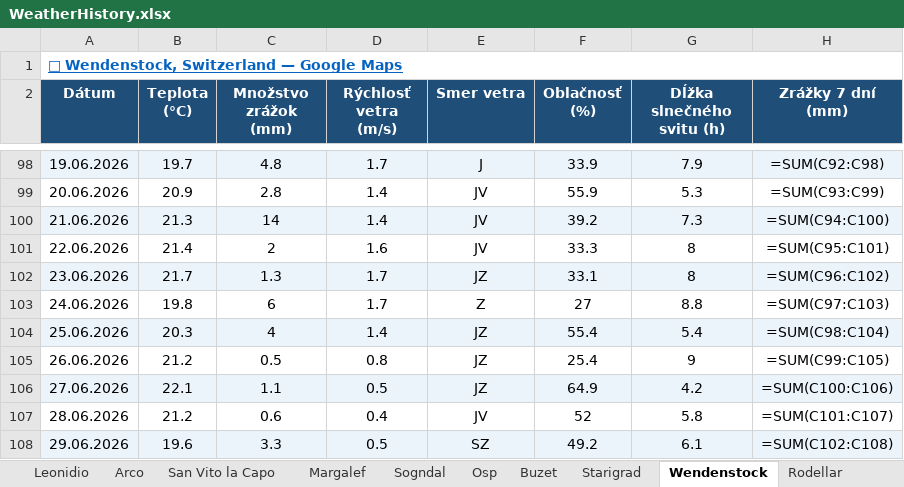
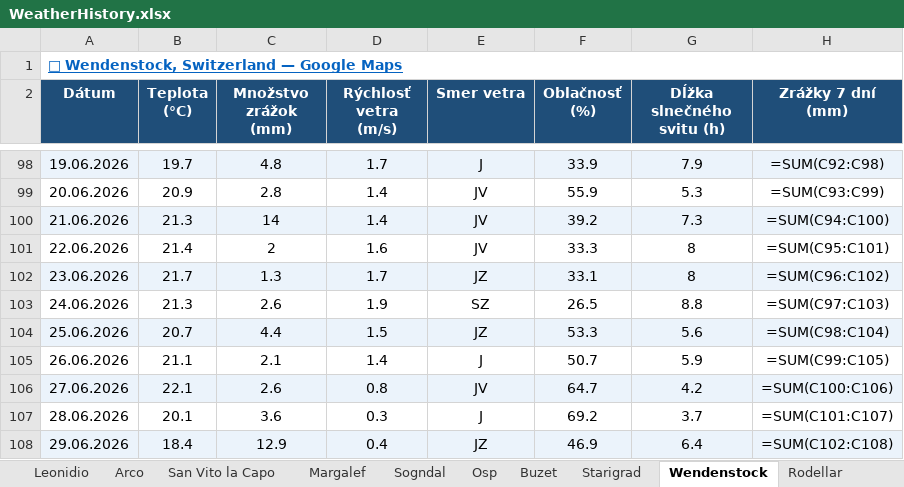
Before and after one commit to slavo1976/AgentWeather, an Excel workbook: WeatherHistory.xlsx, sheet Wendenstock, drawn as a sheet; only a part is shown, gaps mark what is left out; values as stored, in another font and other column widths than the file's, no borders; formulas without a stored value are shown as written; the diff covers the shown part only; the diff names each change by its address in the sheet, - before the commit and + after, or states it on an @@ line.

```diff
--- a/WeatherHistory.xlsx (sheet Wendenstock)
+++ b/WeatherHistory.xlsx (sheet Wendenstock)
-B103 (Teplota (°C)): 19.8
+B103 (Teplota (°C)): 21.3
-C103 (Množstvo zrážok (mm)): 6
+C103 (Množstvo zrážok (mm)): 2.6
-D103 (Rýchlosť vetra (m/s)): 1.7
+D103 (Rýchlosť vetra (m/s)): 1.9
-E103 (Smer vetra): Z
+E103 (Smer vetra): SZ
-F103 (Oblačnosť (%)): 27
+F103 (Oblačnosť (%)): 26.5
-B104 (Teplota (°C)): 20.3
+B104 (Teplota (°C)): 20.7
-C104 (Množstvo zrážok (mm)): 4
+C104 (Množstvo zrážok (mm)): 4.4
-D104 (Rýchlosť vetra (m/s)): 1.4
+D104 (Rýchlosť vetra (m/s)): 1.5
-F104 (Oblačnosť (%)): 55.4
+F104 (Oblačnosť (%)): 53.3
-G104 (Dĺžka slnečného svitu (h)): 5.4
+G104 (Dĺžka slnečného svitu (h)): 5.6
-B105 (Teplota (°C)): 21.2
+B105 (Teplota (°C)): 21.1
-C105 (Množstvo zrážok (mm)): 0.5
+C105 (Množstvo zrážok (mm)): 2.1
-D105 (Rýchlosť vetra (m/s)): 0.8
+D105 (Rýchlosť vetra (m/s)): 1.4
-E105 (Smer vetra): JZ
+E105 (Smer vetra): J
-F105 (Oblačnosť (%)): 25.4
+F105 (Oblačnosť (%)): 50.7
-G105 (Dĺžka slnečného svitu (h)): 9
+G105 (Dĺžka slnečného svitu (h)): 5.9
-C106 (Množstvo zrážok (mm)): 1.1
+C106 (Množstvo zrážok (mm)): 2.6
-D106 (Rýchlosť vetra (m/s)): 0.5
+D106 (Rýchlosť vetra (m/s)): 0.8
-E106 (Smer vetra): JZ
+E106 (Smer vetra): JV
-F106 (Oblačnosť (%)): 64.9
+F106 (Oblačnosť (%)): 64.7
-B107 (Teplota (°C)): 21.2
+B107 (Teplota (°C)): 20.1
-C107 (Množstvo zrážok (mm)): 0.6
+C107 (Množstvo zrážok (mm)): 3.6
-D107 (Rýchlosť vetra (m/s)): 0.4
+D107 (Rýchlosť vetra (m/s)): 0.3
-E107 (Smer vetra): JV
+E107 (Smer vetra): J
-F107 (Oblačnosť (%)): 52
+F107 (Oblačnosť (%)): 69.2
-G107 (Dĺžka slnečného svitu (h)): 5.8
+G107 (Dĺžka slnečného svitu (h)): 3.7
-B108 (Teplota (°C)): 19.6
+B108 (Teplota (°C)): 18.4
-C108 (Množstvo zrážok (mm)): 3.3
+C108 (Množstvo zrážok (mm)): 12.9
-D108 (Rýchlosť vetra (m/s)): 0.5
+D108 (Rýchlosť vetra (m/s)): 0.4
-E108 (Smer vetra): SZ
+E108 (Smer vetra): JZ
-F108 (Oblačnosť (%)): 49.2
+F108 (Oblačnosť (%)): 46.9
-G108 (Dĺžka slnečného svitu (h)): 6.1
+G108 (Dĺžka slnečného svitu (h)): 6.4
```
Also changed, not shown: 1 added row elsewhere in this sheet, sheet Ceuse, sheet Arco, sheet Finale Ligure, sheet Rodellar, sheet Sogndal, sheet Buzet, 6 more sheets.
